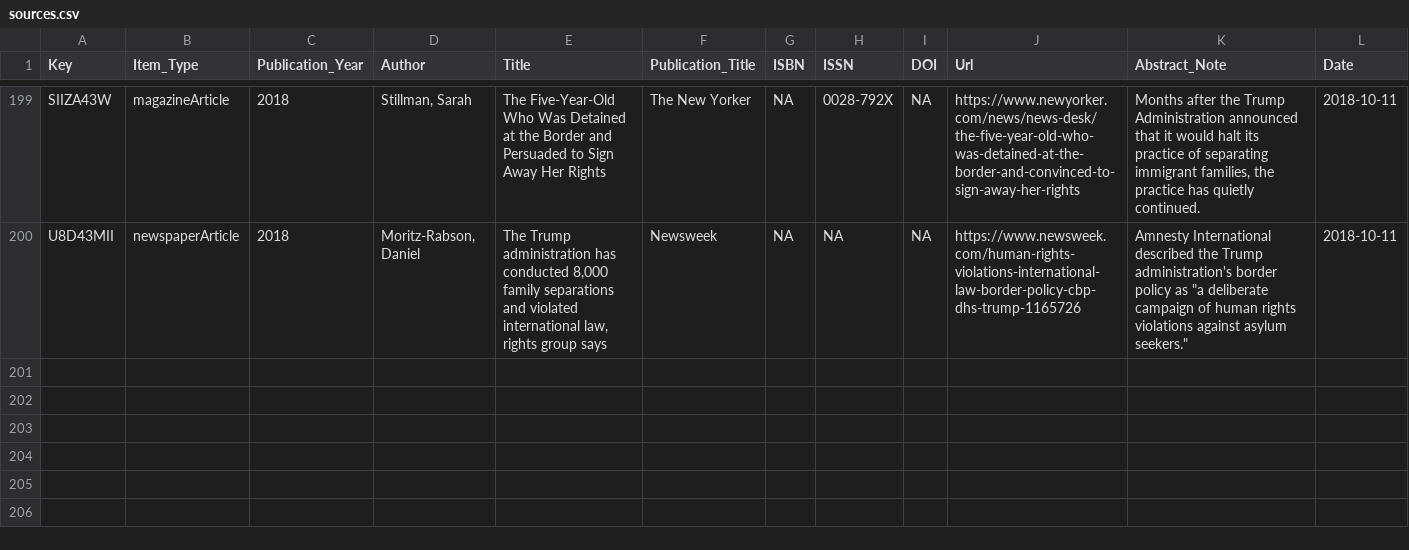
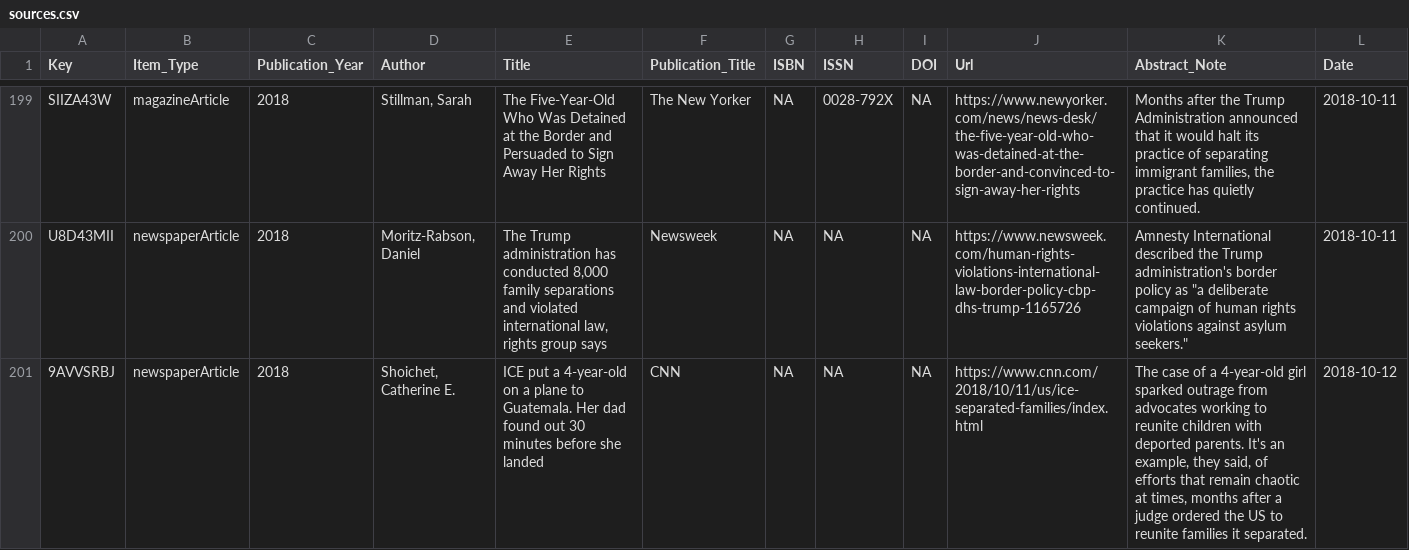
Before and after one commit to waronimmigrants/waronimmigrants.github.io, a CSV file: _data/sources.csv, drawn as a sheet; only a part is shown, gaps mark what is left out; rows hold the shown columns only; the diff names each change by its address in the sheet, - before the commit and + after, or states it on an @@ line.

Commit message:
sources

```diff
--- a/_data/sources.csv
+++ b/_data/sources.csv
+row 201: 9AVVSRBJ | newspaperArticle | 2018 | Shoichet, Catherine E. | ICE put a 4-year-old on a plane to Guatemala. Her dad found out 30 minutes before she landed | CNN | NA | NA | NA | https://www.cnn.com/2018/10/11/us/ice-separated-families/index.html | The case of a 4-year-old girl sparked outrage from advocates working to reunite children with deported parents. It's an example, they said, of efforts that remain chaotic at times, months after a judge ordered the US to reunite families it separated. | 2018-10-12
```
